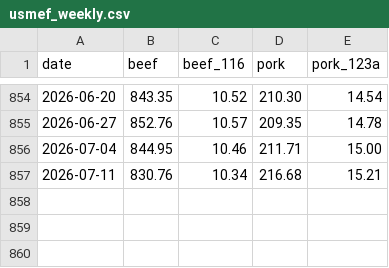
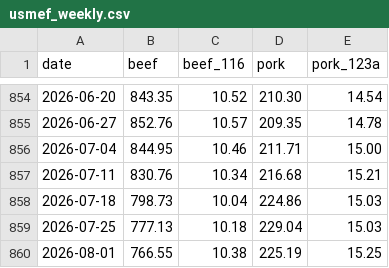
Before and after one commit to cri8-gemini/cri8-gemini.github.io, a CSV file: data/usmef_weekly.csv, drawn as a sheet; only a part is shown, gaps mark what is left out.

```diff
--- a/data/usmef_weekly.csv
+++ b/data/usmef_weekly.csv
@@ -857 +857,4 @@ date,beef,beef_116,pork,pork_123a
 2026-07-11,830.76,10.34,216.68,15.21
+2026-07-18,798.73,10.04,224.86,15.03
+2026-07-25,777.13,10.18,229.04,15.03
+2026-08-01,766.55,10.38,225.19,15.25
```
Also changed, not shown: data/stocks/CAKE.csv, data/stocks/DPZ.csv, 11 other files.
